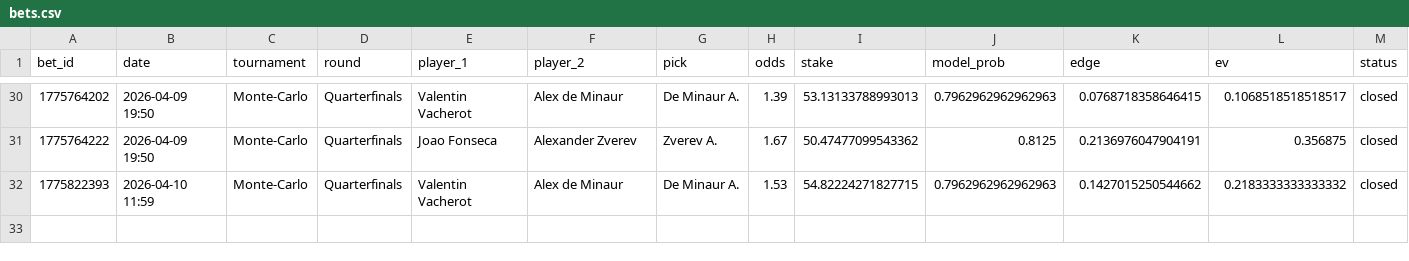
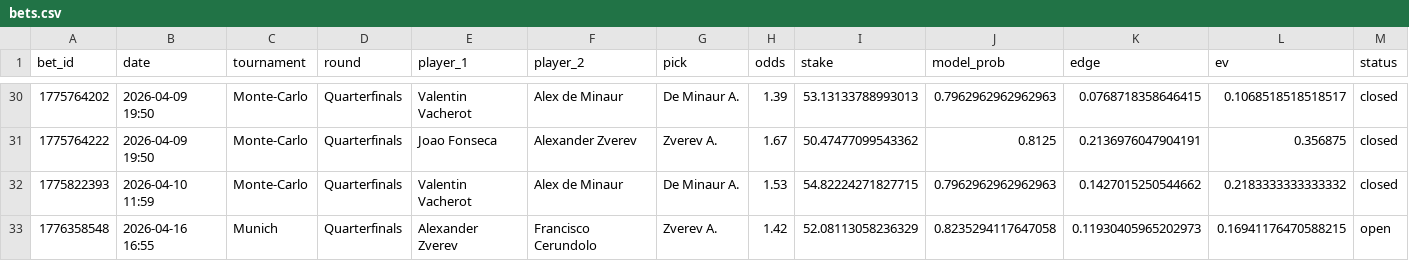
Before and after one commit to narvall018/tennis_modele, a CSV file: bets/users/narvall018/tennis/bets.csv, drawn as a sheet; only a part is shown, gaps mark what is left out; rows hold the shown columns only; the diff names each change by its address in the sheet, - before the commit and + after, or states it on an @@ line.

Commit message:
chore: update bets/users/narvall018/tennis/bets.csv

```diff
--- a/bets/users/narvall018/tennis/bets.csv
+++ b/bets/users/narvall018/tennis/bets.csv
+row 33: 1776358548 | 2026-04-16 16:55 | Munich | Quarterfinals | Alexander Zverev | Francisco Cerundolo | Zverev A. | 1.42 | 52.08113058236329 | 0.8235294117647058 | 0.11930405965202973 | 0.16941176470588215 | open
```
